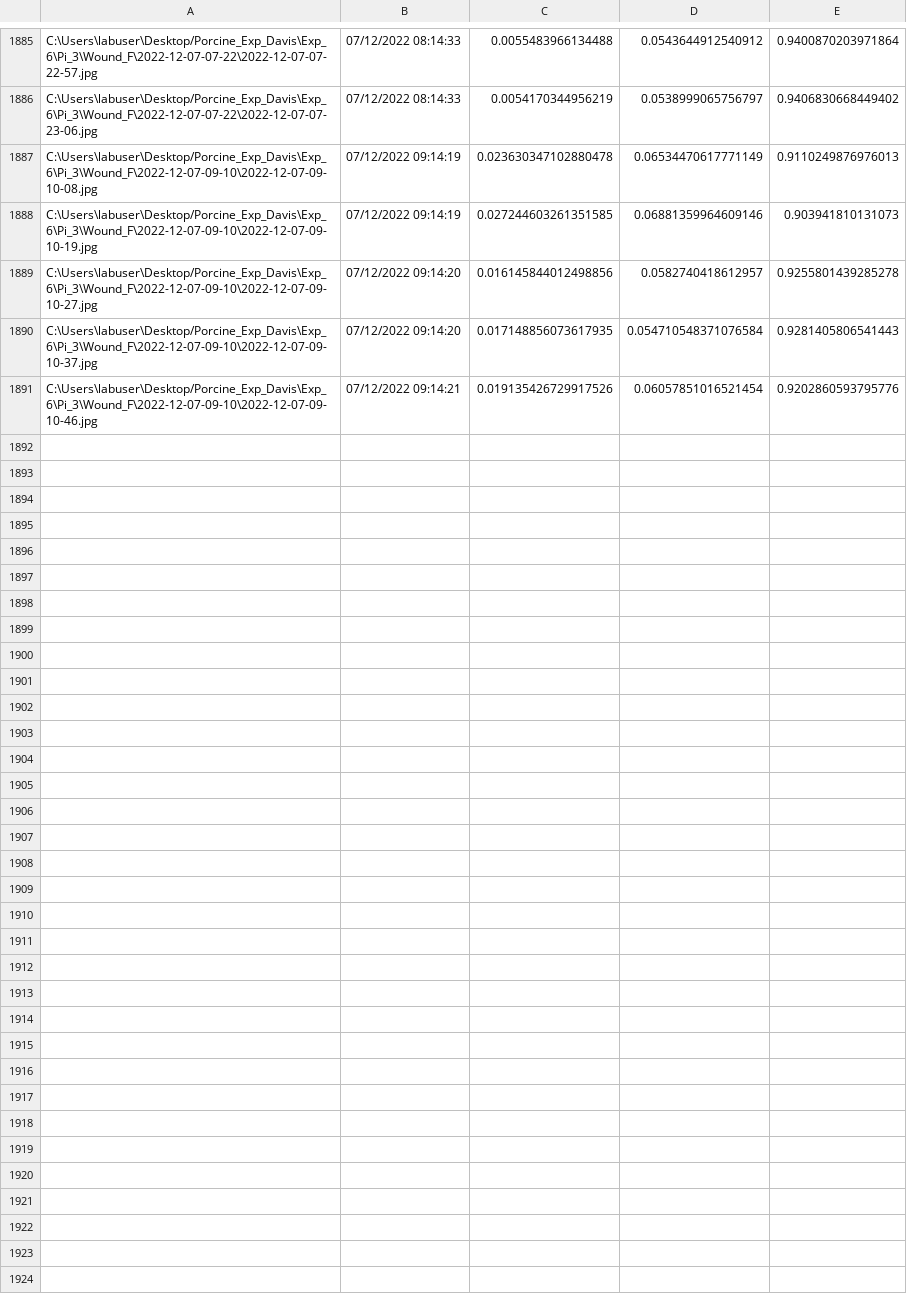
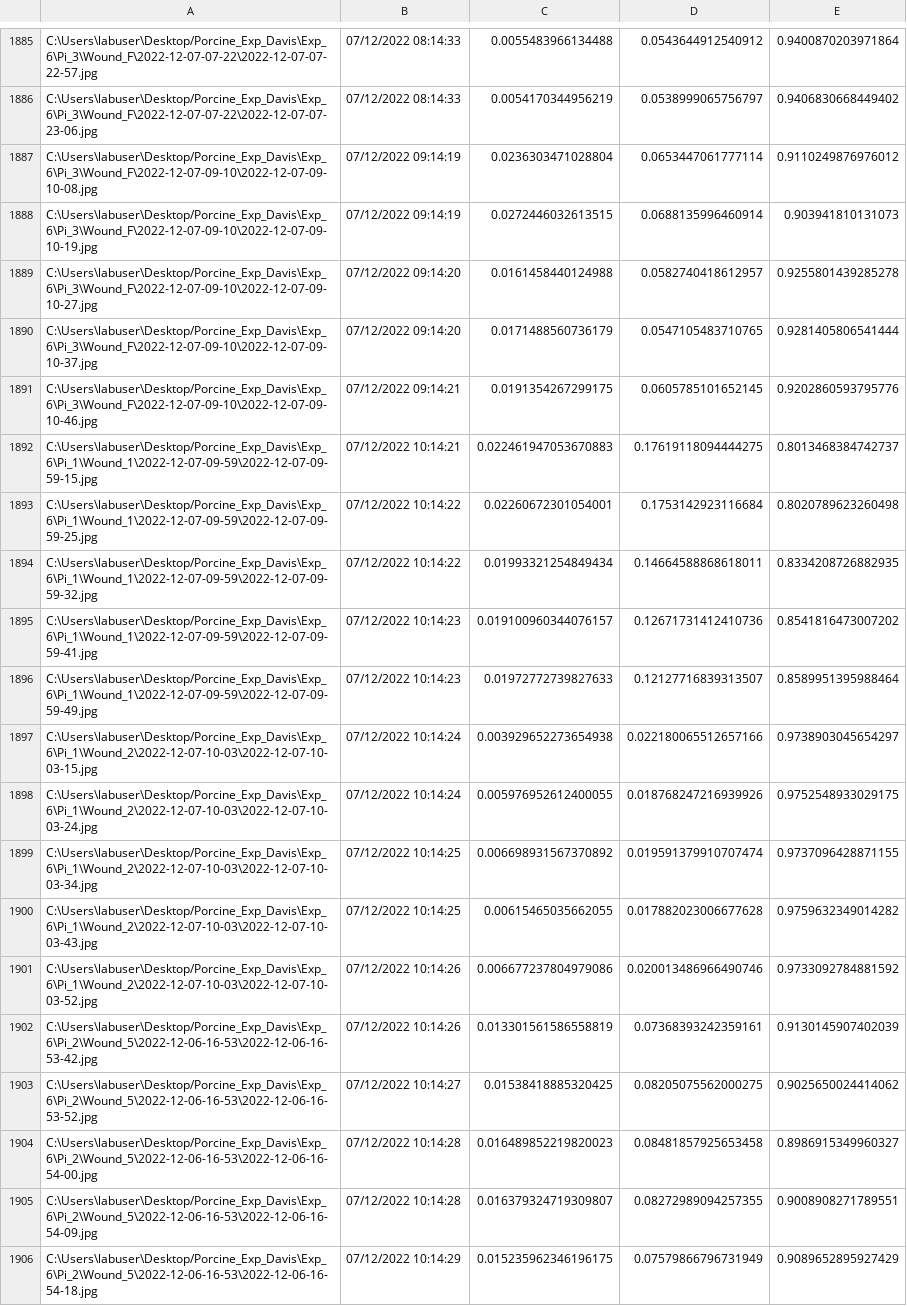
Before and after one commit to hectorcarrion/HealNet-Inference, a CSV file: prob_table.csv, drawn as a sheet; only a part is shown, gaps mark what is left out; the diff covers the shown part only.

Commit message:
autocommit

```diff
--- a/prob_table.csv
+++ b/prob_table.csv
@@ -1886,6 +1886,21 @@ C:\Users\labuser\Desktop/Porcine_Exp_Davis\Exp_6\Pi_3\Wound_F\2022-12-07-07-22\2
 C:\Users\labuser\Desktop/Porcine_Exp_Davis\Exp_6\Pi_3\Wound_F\2022-12-07-07-22\2022-12-07-07-23-06.jpg,07/12/2022 08:14:33,0.0054170344956219,0.0538999065756797,0.9406830668449402
-C:\Users\labuser\Desktop/Porcine_Exp_Davis\Exp_6\Pi_3\Wound_F\2022-12-07-09-10\2022-12-07-09-10-08.jpg,07/12/2022 09:14:19,0.023630347102880478,0.06534470617771149,0.9110249876976013
-C:\Users\labuser\Desktop/Porcine_Exp_Davis\Exp_6\Pi_3\Wound_F\2022-12-07-09-10\2022-12-07-09-10-19.jpg,07/12/2022 09:14:19,0.027244603261351585,0.06881359964609146,0.903941810131073
-C:\Users\labuser\Desktop/Porcine_Exp_Davis\Exp_6\Pi_3\Wound_F\2022-12-07-09-10\2022-12-07-09-10-27.jpg,07/12/2022 09:14:20,0.016145844012498856,0.0582740418612957,0.9255801439285278
-C:\Users\labuser\Desktop/Porcine_Exp_Davis\Exp_6\Pi_3\Wound_F\2022-12-07-09-10\2022-12-07-09-10-37.jpg,07/12/2022 09:14:20,0.017148856073617935,0.054710548371076584,0.9281405806541443
-C:\Users\labuser\Desktop/Porcine_Exp_Davis\Exp_6\Pi_3\Wound_F\2022-12-07-09-10\2022-12-07-09-10-46.jpg,07/12/2022 09:14:21,0.019135426729917526,0.06057851016521454,0.9202860593795776
+C:\Users\labuser\Desktop/Porcine_Exp_Davis\Exp_6\Pi_3\Wound_F\2022-12-07-09-10\2022-12-07-09-10-08.jpg,07/12/2022 09:14:19,0.0236303471028804,0.0653447061777114,0.9110249876976012
+C:\Users\labuser\Desktop/Porcine_Exp_Davis\Exp_6\Pi_3\Wound_F\2022-12-07-09-10\2022-12-07-09-10-19.jpg,07/12/2022 09:14:19,0.0272446032613515,0.0688135996460914,0.903941810131073
+C:\Users\labuser\Desktop/Porcine_Exp_Davis\Exp_6\Pi_3\Wound_F\2022-12-07-09-10\2022-12-07-09-10-27.jpg,07/12/2022 09:14:20,0.0161458440124988,0.0582740418612957,0.9255801439285278
+C:\Users\labuser\Desktop/Porcine_Exp_Davis\Exp_6\Pi_3\Wound_F\2022-12-07-09-10\2022-12-07-09-10-37.jpg,07/12/2022 09:14:20,0.0171488560736179,0.0547105483710765,0.9281405806541444
+C:\Users\labuser\Desktop/Porcine_Exp_Davis\Exp_6\Pi_3\Wound_F\2022-12-07-09-10\2022-12-07-09-10-46.jpg,07/12/2022 09:14:21,0.0191354267299175,0.0605785101652145,0.9202860593795776
+C:\Users\labuser\Desktop/Porcine_Exp_Davis\Exp_6\Pi_1\Wound_1\2022-12-07-09-59\2022-12-07-09-59-15.jpg,07/12/2022 10:14:21,0.022461947053670883,0.17619118094444275,0.8013468384742737
+C:\Users\labuser\Desktop/Porcine_Exp_Davis\Exp_6\Pi_1\Wound_1\2022-12-07-09-59\2022-12-07-09-59-25.jpg,07/12/2022 10:14:22,0.02260672301054001,0.1753142923116684,0.8020789623260498
+C:\Users\labuser\Desktop/Porcine_Exp_Davis\Exp_6\Pi_1\Wound_1\2022-12-07-09-59\2022-12-07-09-59-32.jpg,07/12/2022 10:14:22,0.01993321254849434,0.14664588868618011,0.8334208726882935
+C:\Users\labuser\Desktop/Porcine_Exp_Davis\Exp_6\Pi_1\Wound_1\2022-12-07-09-59\2022-12-07-09-59-41.jpg,07/12/2022 10:14:23,0.019100960344076157,0.12671731412410736,0.8541816473007202
+C:\Users\labuser\Desktop/Porcine_Exp_Davis\Exp_6\Pi_1\Wound_1\2022-12-07-09-59\2022-12-07-09-59-49.jpg,07/12/2022 10:14:23,0.01972772739827633,0.12127716839313507,0.8589951395988464
+C:\Users\labuser\Desktop/Porcine_Exp_Davis\Exp_6\Pi_1\Wound_2\2022-12-07-10-03\2022-12-07-10-03-15.jpg,07/12/2022 10:14:24,0.003929652273654938,0.022180065512657166,0.9738903045654297
+C:\Users\labuser\Desktop/Porcine_Exp_Davis\Exp_6\Pi_1\Wound_2\2022-12-07-10-03\2022-12-07-10-03-24.jpg,07/12/2022 10:14:24,0.005976952612400055,0.018768247216939926,0.9752548933029175
+C:\Users\labuser\Desktop/Porcine_Exp_Davis\Exp_6\Pi_1\Wound_2\2022-12-07-10-03\2022-12-07-10-03-34.jpg,07/12/2022 10:14:25,0.006698931567370892,0.019591379910707474,0.9737096428871155
+C:\Users\labuser\Desktop/Porcine_Exp_Davis\Exp_6\Pi_1\Wound_2\2022-12-07-10-03\2022-12-07-10-03-43.jpg,07/12/2022 10:14:25,0.00615465035662055,0.017882023006677628,0.9759632349014282
+C:\Users\labuser\Desktop/Porcine_Exp_Davis\Exp_6\Pi_1\Wound_2\2022-12-07-10-03\2022-12-07-10-03-52.jpg,07/12/2022 10:14:26,0.006677237804979086,0.020013486966490746,0.9733092784881592
+C:\Users\labuser\Desktop/Porcine_Exp_Davis\Exp_6\Pi_2\Wound_5\2022-12-06-16-53\2022-12-06-16-53-42.jpg,07/12/2022 10:14:26,0.013301561586558819,0.07368393242359161,0.9130145907402039
+C:\Users\labuser\Desktop/Porcine_Exp_Davis\Exp_6\Pi_2\Wound_5\2022-12-06-16-53\2022-12-06-16-53-52.jpg,07/12/2022 10:14:27,0.01538418885320425,0.08205075562000275,0.9025650024414062
+C:\Users\labuser\Desktop/Porcine_Exp_Davis\Exp_6\Pi_2\Wound_5\2022-12-06-16-53\2022-12-06-16-54-00.jpg,07/12/2022 10:14:28,0.016489852219820023,0.08481857925653458,0.8986915349960327
+C:\Users\labuser\Desktop/Porcine_Exp_Davis\Exp_6\Pi_2\Wound_5\2022-12-06-16-53\2022-12-06-16-54-09.jpg,07/12/2022 10:14:28,0.016379324719309807,0.08272989094257355,0.9008908271789551
+C:\Users\labuser\Desktop/Porcine_Exp_Davis\Exp_6\Pi_2\Wound_5\2022-12-06-16-53\2022-12-06-16-54-18.jpg,07/12/2022 10:14:29,0.015235962346196175,0.07579866796731949,0.9089652895927429
```
Also changed, not shown: 10 added rows elsewhere in this file.
